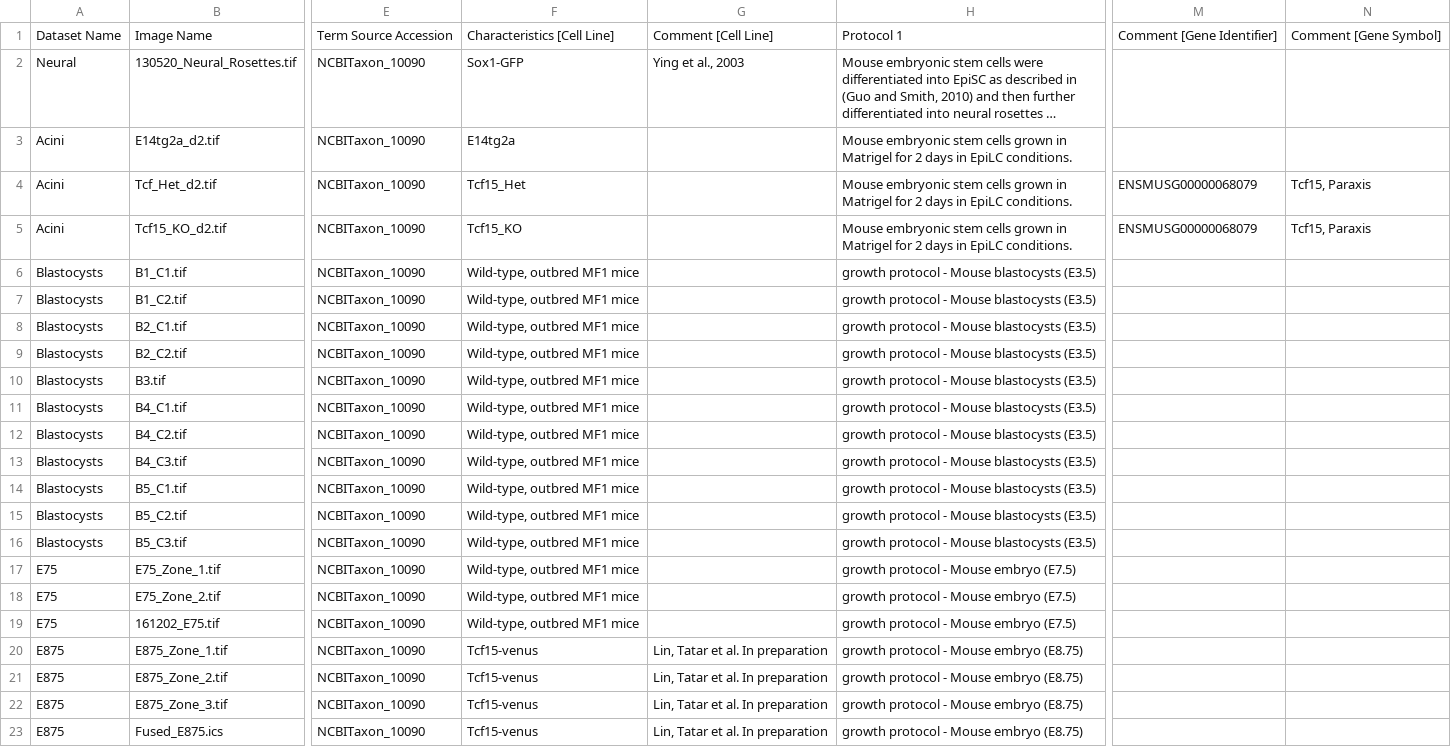
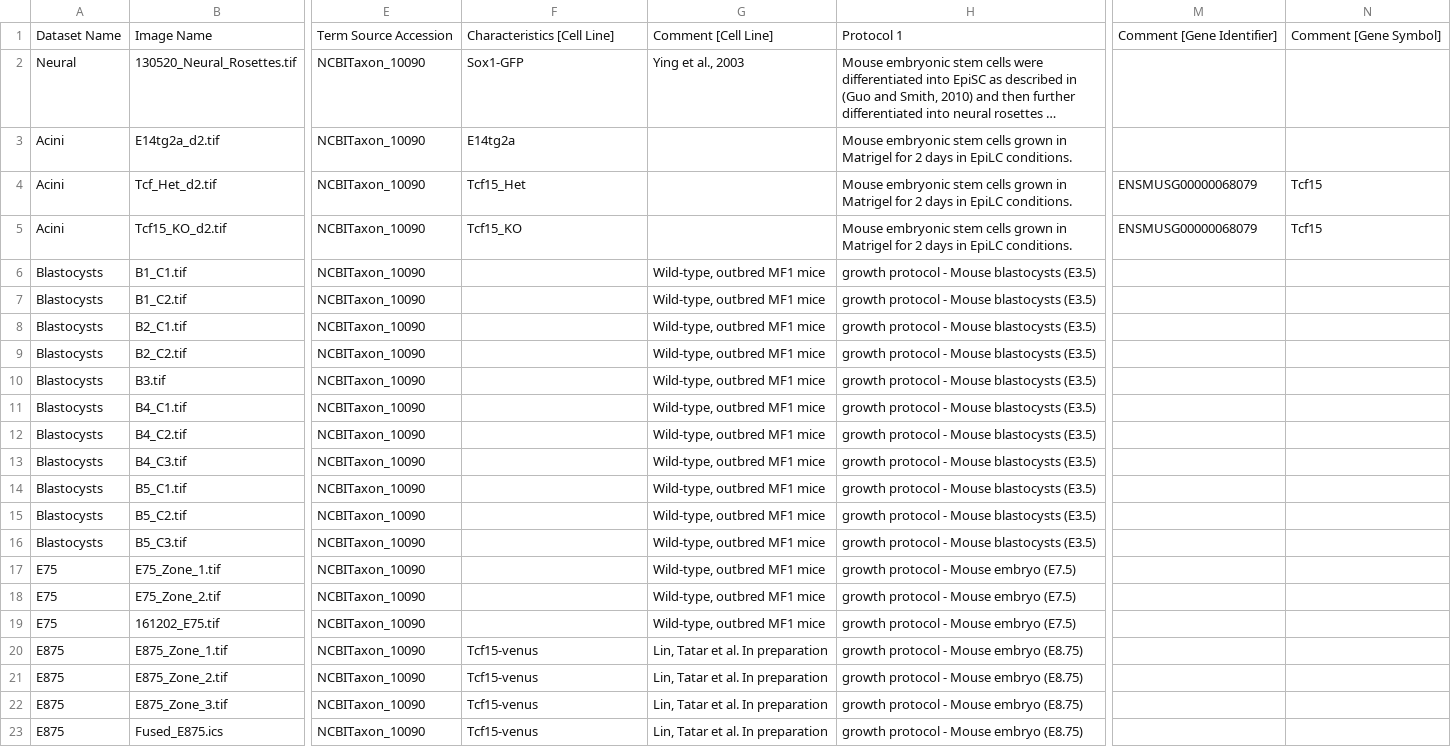
Before and after one commit to IDR/idr0062-blin-nuclearsegmentation, a CSV file: experimentA/idr0062-experimentA-annotation.csv, drawn as a sheet; only a part is shown, gaps mark what is left out; long unchanged cells end in …; the diff names each change by its address in the sheet, - before the commit and + after, or states it on an @@ line.

Commit message:
Fix gene symbol and WT cell line
Removed gene synonym and moved WT cell line to comment.

```diff
--- a/experimentA/idr0062-experimentA-annotation.csv
+++ b/experimentA/idr0062-experimentA-annotation.csv
-N4:N5: Tcf15, Paraxis
+N4:N5: Tcf15
-F6:F19: Wild-type, outbred MF1 mice
+F6:F19: (empty)
-G6:G19: (empty)
+G6:G19: Wild-type, outbred MF1 mice
```
